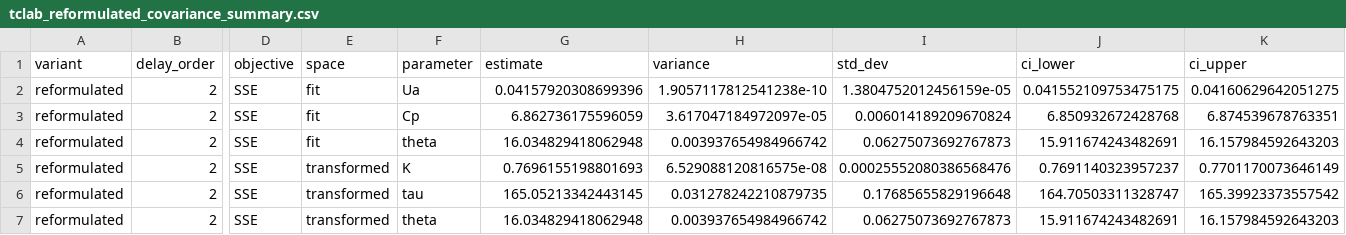
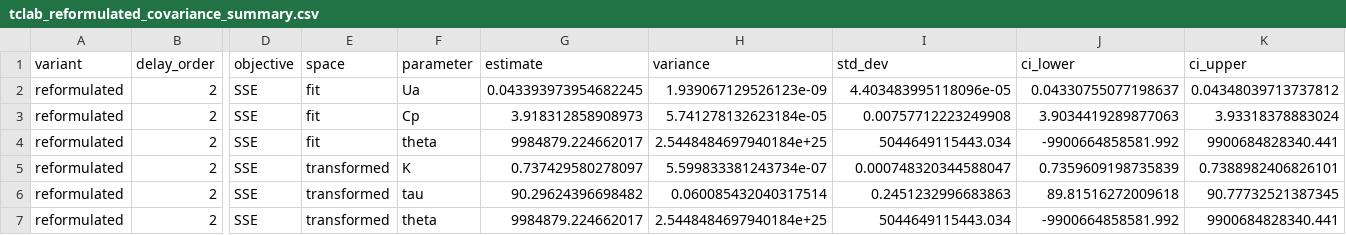
Before and after one commit to dowlinglab/pyomo-doe, a CSV file: skunk_works/tclab_reformulated_results/tclab_reformulated_covariance_summary.csv, drawn as a sheet; only a part is shown, gaps mark what is left out; the diff covers the shown part only; the diff names each change by its address in the sheet, - before the commit and + after, or states it on an @@ line.

```diff
--- a/skunk_works/tclab_reformulated_results/tclab_reformulated_covariance_summary.csv
+++ b/skunk_works/tclab_reformulated_results/tclab_reformulated_covariance_summary.csv
-G2 (estimate): 0.04157920308699396
+G2 (estimate): 0.043393973954682245
-H2 (variance): 1.9057117812541238e-10
+H2 (variance): 1.939067129526123e-09
-I2 (std_dev): 1.3804752012456159e-05
+I2 (std_dev): 4.403483995118096e-05
-J2 (ci_lower): 0.041552109753475175
+J2 (ci_lower): 0.04330755077198637
-K2 (ci_upper): 0.04160629642051275
+K2 (ci_upper): 0.04348039713737812
-G3 (estimate): 6.862736175596059
+G3 (estimate): 3.918312858908973
-H3 (variance): 3.617047184972097e-05
+H3 (variance): 5.741278132623184e-05
-I3 (std_dev): 0.006014189209670824
+I3 (std_dev): 0.00757712223249908
-J3 (ci_lower): 6.850932672428768
+J3 (ci_lower): 3.9034419289877063
-K3 (ci_upper): 6.874539678763351
+K3 (ci_upper): 3.93318378883024
-G4 (estimate): 16.034829418062948
+G4 (estimate): 9984879.224662017
-H4 (variance): 0.003937654984966742
+H4 (variance): 2.5448484697940184e+25
-I4 (std_dev): 0.06275073692767873
+I4 (std_dev): 5044649115443.034
-J4 (ci_lower): 15.911674243482691
+J4 (ci_lower): -9900664858581.992
-K4 (ci_upper): 16.157984592643203
+K4 (ci_upper): 9900684828340.441
-G5 (estimate): 0.7696155198801693
+G5 (estimate): 0.737429580278097
-H5 (variance): 6.529088120816575e-08
+H5 (variance): 5.599833381243734e-07
-I5 (std_dev): 0.00025552080386568476
+I5 (std_dev): 0.000748320344588047
-J5 (ci_lower): 0.7691140323957237
+J5 (ci_lower): 0.7359609198735839
-K5 (ci_upper): 0.7701170073646149
+K5 (ci_upper): 0.7388982406826101
-G6 (estimate): 165.05213342443145
+G6 (estimate): 90.29624396698482
-H6 (variance): 0.031278242210879735
+H6 (variance): 0.060085432040317514
-I6 (std_dev): 0.17685655829196648
+I6 (std_dev): 0.2451232996683863
-J6 (ci_lower): 164.70503311328747
+J6 (ci_lower): 89.81516272009618
-K6 (ci_upper): 165.39923373557542
+K6 (ci_upper): 90.77732521387345
-G7 (estimate): 16.034829418062948
+G7 (estimate): 9984879.224662017
-H7 (variance): 0.003937654984966742
+H7 (variance): 2.5448484697940184e+25
-I7 (std_dev): 0.06275073692767873
+I7 (std_dev): 5044649115443.034
-J7 (ci_lower): 15.911674243482691
+J7 (ci_lower): -9900664858581.992
-K7 (ci_upper): 16.157984592643203
+K7 (ci_upper): 9900684828340.441
```
Also changed, not shown: 87 edited cells elsewhere in this file, skunk_works/tclab_reformulated_results/tclab_reformulated_fit_summary.csv, 14 other files.
